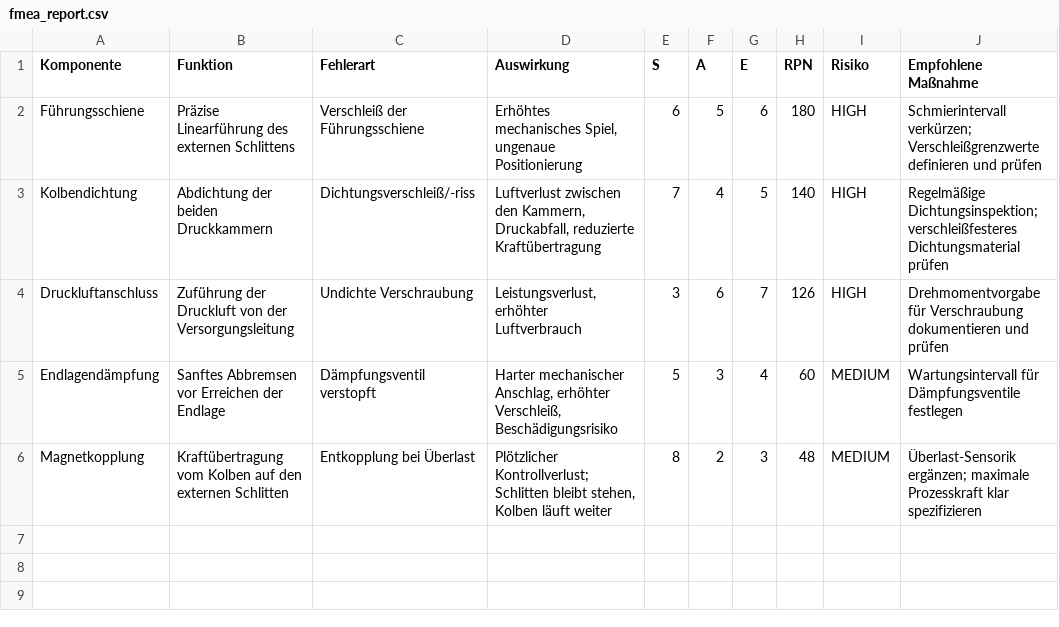
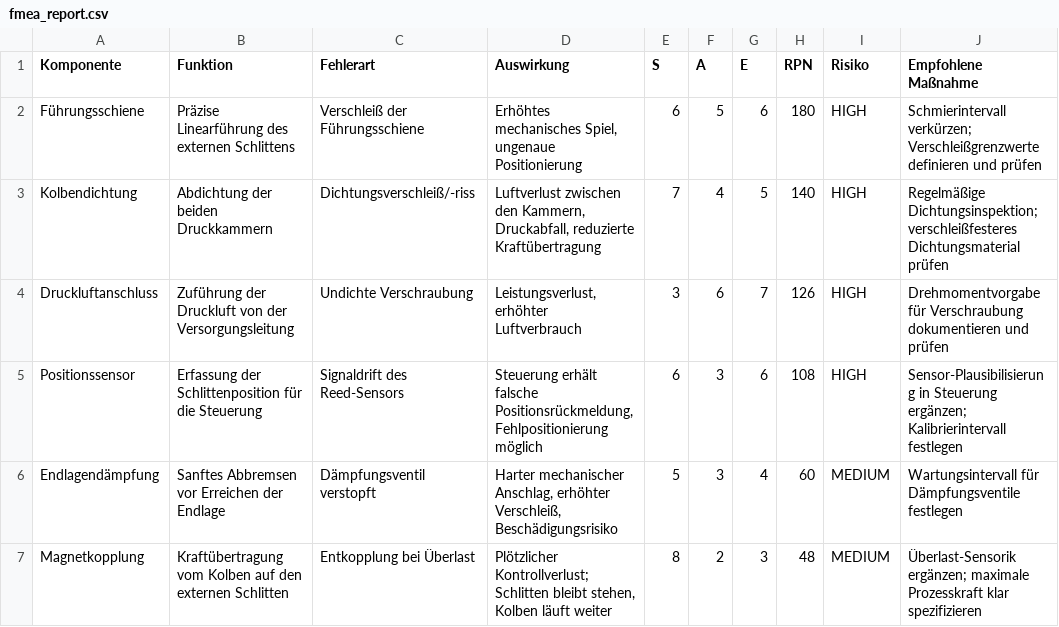
Before and after one commit to AmlElmotiem/fmea-risk-tool, a CSV file: results/fmea_report.csv, drawn as a sheet.

Commit message:
Add sixth failure mode: position sensor signal drift

```diff
--- a/results/fmea_report.csv
+++ b/results/fmea_report.csv
@@ -4,2 +4,3 @@ Kolbendichtung,Abdichtung der beiden Druckkammern,Dichtungsverschleiß/-riss,"Lu
 Druckluftanschluss,Zuführung der Druckluft von der Versorgungsleitung,Undichte Verschraubung,"Leistungsverlust, erhöhter Luftverbrauch",3,6,7,126,HIGH,Drehmomentvorgabe für Verschraubung dokumentieren und prüfen
+Positionssensor,Erfassung der Schlittenposition für die Steuerung,Signaldrift des Reed-Sensors,"Steuerung erhält falsche Positionsrückmeldung, Fehlpositionierung möglich",6,3,6,108,HIGH,Sensor-Plausibilisierung in Steuerung ergänzen; Kalibrierintervall festlegen
 Endlagendämpfung,Sanftes Abbremsen vor Erreichen der Endlage,Dämpfungsventil verstopft,"Harter mechanischer Anschlag, erhöhter Verschleiß, Beschädigungsrisiko",5,3,4,60,MEDIUM,Wartungsintervall für Dämpfungsventile festlegen
```
Also changed, not shown: 3 other files.
